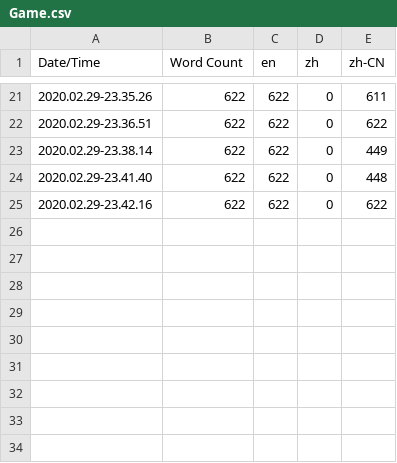
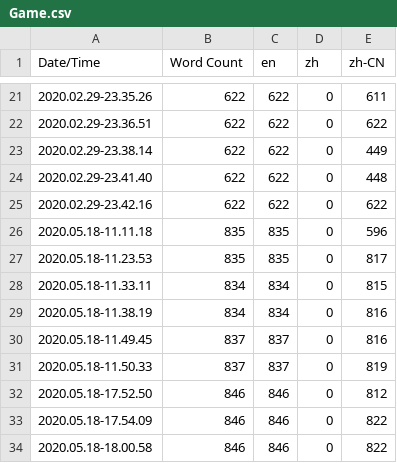
Before and after one commit to AdemJensen/Gobang-Game-UE4, a CSV file: Content/Localization/Game/Game.csv, drawn as a sheet; only a part is shown, gaps mark what is left out; the diff names each change by its address in the sheet, - before the commit and + after, or states it on an @@ line.

```diff
--- a/Content/Localization/Game/Game.csv
+++ b/Content/Localization/Game/Game.csv
+row 26: 2020.05.18-11.11.18 | 835 | 835 | 0 | 596
+row 27: 2020.05.18-11.23.53 | 835 | 835 | 0 | 817
+row 28: 2020.05.18-11.33.11 | 834 | 834 | 0 | 815
+row 29: 2020.05.18-11.38.19 | 834 | 834 | 0 | 816
+row 30: 2020.05.18-11.49.45 | 837 | 837 | 0 | 816
+row 31: 2020.05.18-11.50.33 | 837 | 837 | 0 | 819
+row 32: 2020.05.18-17.52.50 | 846 | 846 | 0 | 812
+row 33: 2020.05.18-17.54.09 | 846 | 846 | 0 | 822
+row 34: 2020.05.18-18.00.58 | 846 | 846 | 0 | 822
```
Also changed, not shown: 55 other files.
